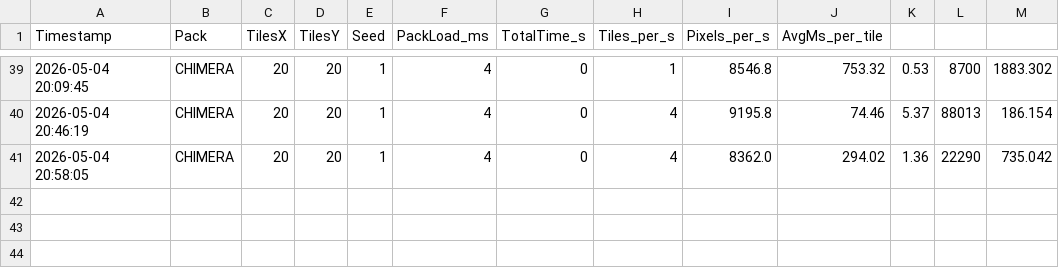
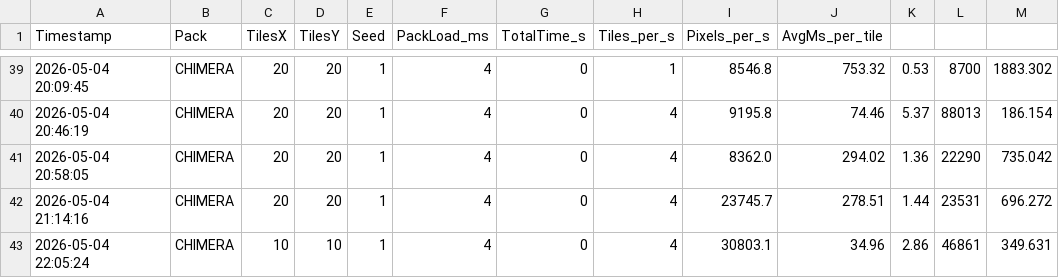
Before and after one commit to diytechy/BiomeTool, a CSV file: benchmark_results.csv, drawn as a sheet; only a part is shown, gaps mark what is left out.

```diff
--- a/benchmark_results.csv
+++ b/benchmark_results.csv
@@ -41 +41,3 @@ Timestamp,Pack,TilesX,TilesY,Seed,PackLoad_ms,TotalTime_s,Tiles_per_s,Pixels_per
 2026-05-04 20:58:05,CHIMERA,20,20,1,4,0,4,8362.0,294.02,1.36,22290,735.042
+2026-05-04 21:14:16,CHIMERA,20,20,1,4,0,4,23745.7,278.51,1.44,23531,696.272
+2026-05-04 22:05:24,CHIMERA,10,10,1,4,0,4,30803.1,34.96,2.86,46861,349.631
```
Also changed, not shown: benchmark_10x10_seed1_CHIMERA.csv, benchmark_20x20_seed1_CHIMERA.csv, 2 other files.
